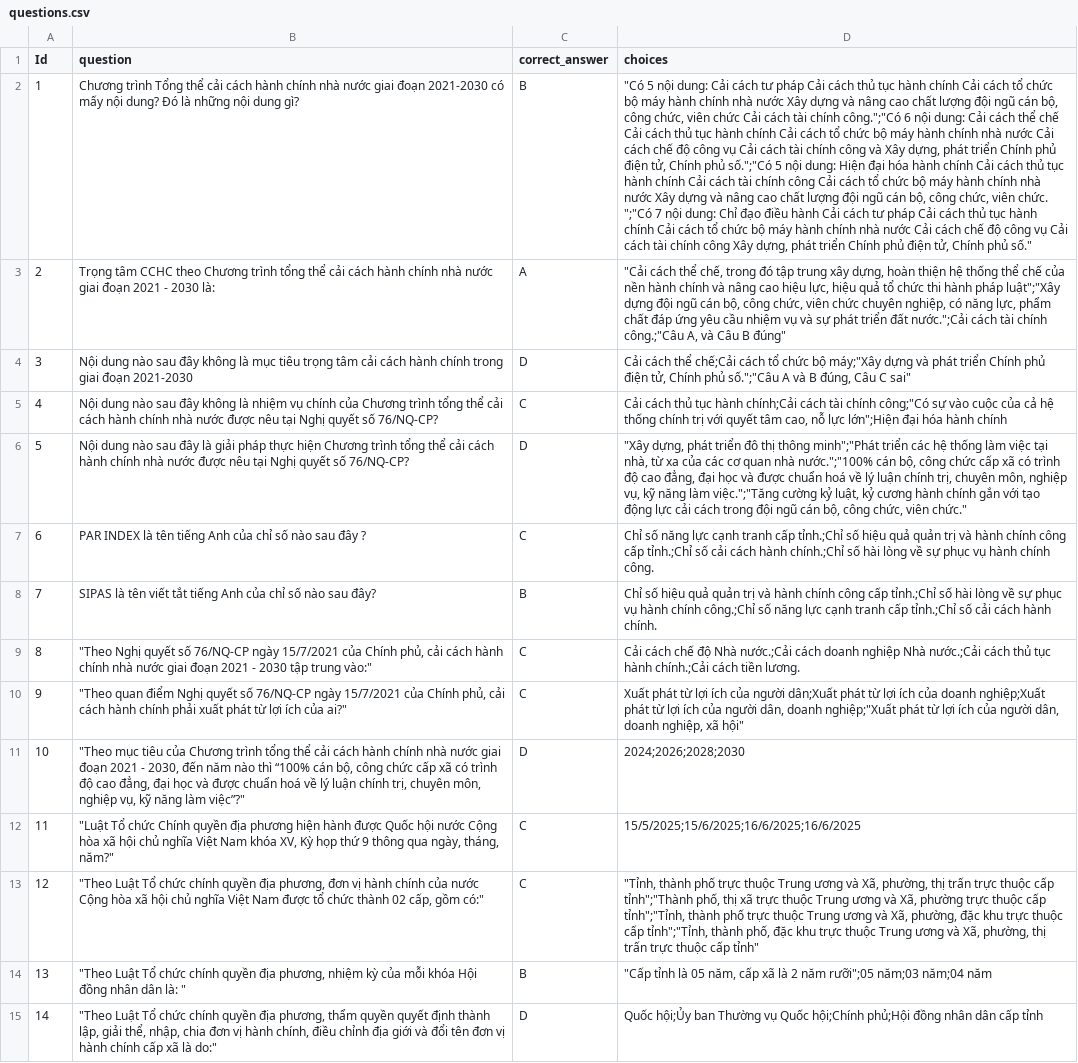
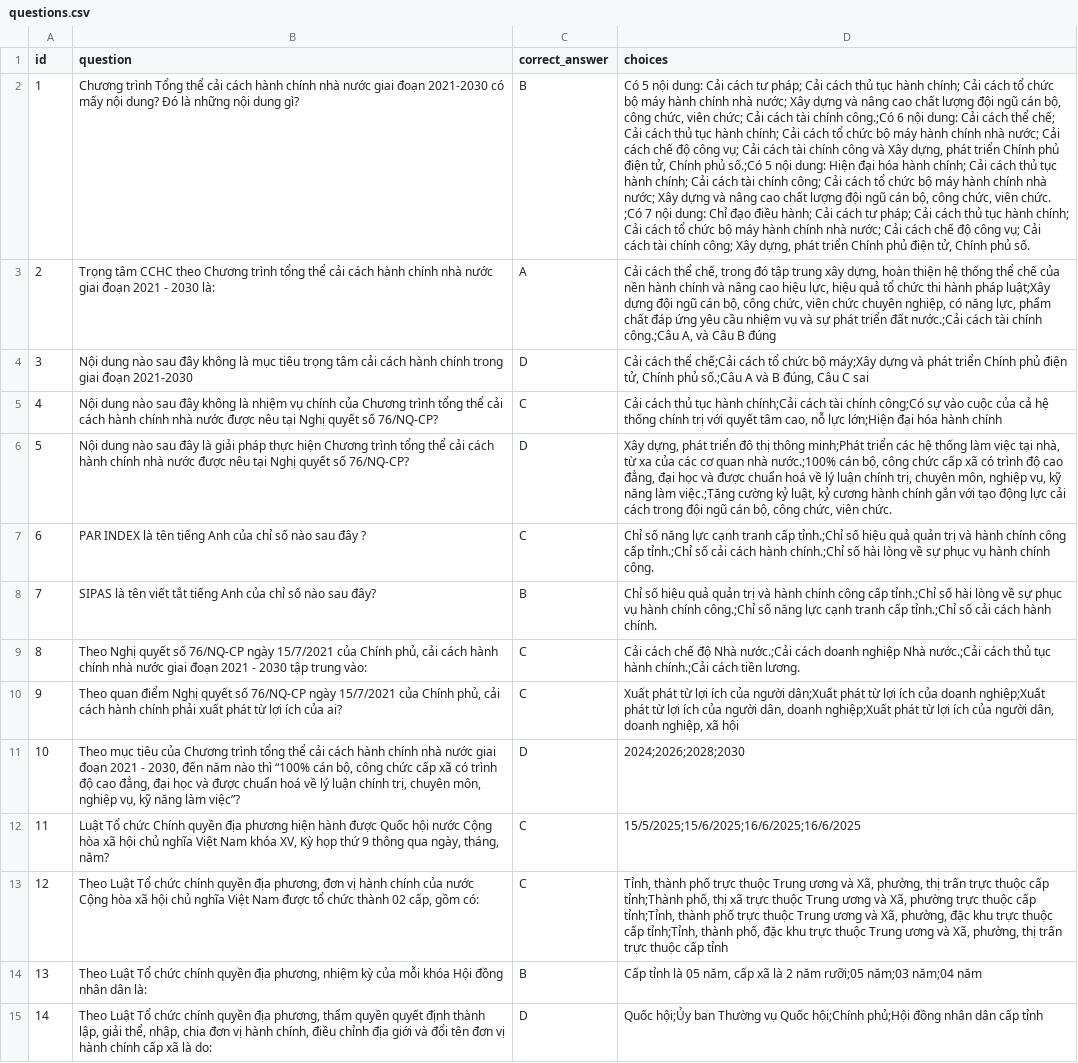
Before and after one commit to thhoaminh2025-hm/chatbox-tracnghiem, a CSV file: questions.csv, drawn as a sheet; only a part is shown; the diff covers the shown part only; the diff names each change by its address in the sheet, - before the commit and + after, or states it on an @@ line.

Commit message:
Add files via upload

```diff
--- a/questions.csv
+++ b/questions.csv
-A1: Id
+A1: id
-D2 (choices): "Có 5 nội dung: Cải cách tư pháp Cải cách thủ tục hành chính Cải cách tổ chức bộ máy hành chính nhà nước Xây dựng và nâng cao chất lượng đội ngũ cán bộ, công chức, viên chức Cải cách tài chính công.";"Có 6 nội dung: Cải cách thể chế Cải cách thủ tục hành chính Cải cách tổ chức bộ máy hành chính nhà nước Cải cách chế độ công vụ Cải cách tài chính công và Xây dựng, phát triển Chính phủ điện tử, Chính phủ số.";"Có 5 nội dung: Hiện đại hóa hành chính Cải cách thủ tục hành chính Cải cách tài chính công Cải cách tổ chức bộ máy hành chính nhà nước Xây dựng và nâng cao chất lượng đội ngũ cán bộ, công chức, viên chức. ";"Có 7 nội dung: Chỉ đạo điều hành Cải cách tư pháp Cải cách thủ tục hành chính Cải cách tổ chức bộ máy hành chính nhà nước Cải cách chế độ công vụ Cải cách tài chính công Xây dựng, phát triển Chính phủ điện tử, Chính phủ số."
+D2 (choices): Có 5 nội dung: Cải cách tư pháp; Cải cách thủ tục hành chính; Cải cách tổ chức bộ máy hành chính nhà nước; Xây dựng và nâng cao chất lượng đội ngũ cán bộ, công chức, viên chức; Cải cách tài chính công.;Có 6 nội dung: Cải cách thể chế; Cải cách thủ tục hành chính; Cải cách tổ chức bộ máy hành chính nhà nước; Cải cách chế độ công vụ; Cải cách tài chính công và Xây dựng, phát triển Chính phủ điện tử, Chính phủ số.;Có 5 nội dung: Hiện đại hóa hành chính; Cải cách thủ tục hành chính; Cải cách tài chính công; Cải cách tổ chức bộ máy hành chính nhà nước; Xây dựng và nâng cao chất lượng đội ngũ cán bộ, công chức, viên chức. ;Có 7 nội dung: Chỉ đạo điều hành; Cải cách tư pháp; Cải cách thủ tục hành chính; Cải cách tổ chức bộ máy hành chính nhà nước; Cải cách chế độ công vụ; Cải cách tài chính công; Xây dựng, phát triển Chính phủ điện tử, Chính phủ số.
-D3 (choices): "Cải cách thể chế, trong đó tập trung xây dựng, hoàn thiện hệ thống thể chế của nền hành chính và nâng cao hiệu lực, hiệu quả tổ chức thi hành pháp luật";"Xây dựng đội ngũ cán bộ, công chức, viên chức chuyên nghiệp, có năng lực, phẩm chất đáp ứng yêu cầu nhiệm vụ và sự phát triển đất nước.";Cải cách tài chính công.;"Câu A, và Câu B đúng"
+D3 (choices): Cải cách thể chế, trong đó tập trung xây dựng, hoàn thiện hệ thống thể chế của nền hành chính và nâng cao hiệu lực, hiệu quả tổ chức thi hành pháp luật;Xây dựng đội ngũ cán bộ, công chức, viên chức chuyên nghiệp, có năng lực, phẩm chất đáp ứng yêu cầu nhiệm vụ và sự phát triển đất nước.;Cải cách tài chính công.;Câu A, và Câu B đúng
-D4 (choices): …chức bộ máy;"Xây dựng và phát triển Chính phủ điện tử, Chính phủ số.";"Câu A và B đúng, Câu C sai"
+D4 (choices): …chức bộ máy;Xây dựng và phát triển Chính phủ điện tử, Chính phủ số.;Câu A và B đúng, Câu C sai
-D5 (choices): …tài chính công;"Có sự vào cuộc của cả hệ thống chính trị với quyết tâm cao, nỗ lực lớn";Hiện đại hóa…
+D5 (choices): …tài chính công;Có sự vào cuộc của cả hệ thống chính trị với quyết tâm cao, nỗ lực lớn;Hiện đại hóa…
-D6 (choices): "Xây dựng, phát triển đô thị thông minh";"Phát triển các hệ thống làm việc tại nhà, từ xa của các cơ quan nhà nước.";"100% cán bộ, công chức cấp xã có trình độ cao đẳng, đại học và được chuẩn hoá về lý luận chính trị, chuyên môn, nghiệp vụ, kỹ năng làm việc.";"Tăng cường kỷ luật, kỷ cương hành chính gắn với tạo động lực cải cách trong đội ngũ cán bộ, công chức, viên chức."
+D6 (choices): Xây dựng, phát triển đô thị thông minh;Phát triển các hệ thống làm việc tại nhà, từ xa của các cơ quan nhà nước.;100% cán bộ, công chức cấp xã có trình độ cao đẳng, đại học và được chuẩn hoá về lý luận chính trị, chuyên môn, nghiệp vụ, kỹ năng làm việc.;Tăng cường kỷ luật, kỷ cương hành chính gắn với tạo động lực cải cách trong đội ngũ cán bộ, công chức, viên chức.
-B9 (question): "Theo Nghị quyết số 76/NQ-CP ngày 15/7/2021 của Chính phủ, cải cách hành chính nhà nước giai đoạn 2021 - 2030 tập trung vào:"
+B9 (question): Theo Nghị quyết số 76/NQ-CP ngày 15/7/2021 của Chính phủ, cải cách hành chính nhà nước giai đoạn 2021 - 2030 tập trung vào:
-B10 (question): "Theo quan điểm Nghị quyết số 76/NQ-CP ngày 15/7/2021 của Chính phủ, cải cách hành chính phải xuất phát từ lợi ích của ai?"
+B10 (question): Theo quan điểm Nghị quyết số 76/NQ-CP ngày 15/7/2021 của Chính phủ, cải cách hành chính phải xuất phát từ lợi ích của ai?
-D10 (choices): …dân, doanh nghiệp;"Xuất phát từ lợi ích của người dân, doanh nghiệp, xã hội"
+D10 (choices): …dân, doanh nghiệp;Xuất phát từ lợi ích của người dân, doanh nghiệp, xã hội
-B11 (question): "Theo mục tiêu của Chương trình tổng thể cải cách hành chính nhà nước giai đoạn 2021 - 2030, đến năm nào thì “100% cán bộ, công chức cấp xã có trình độ cao đẳng, đại học và được chuẩn hoá về lý luận chính trị, chuyên môn, nghiệp vụ, kỹ năng làm việc”?"
+B11 (question): Theo mục tiêu của Chương trình tổng thể cải cách hành chính nhà nước giai đoạn 2021 - 2030, đến năm nào thì “100% cán bộ, công chức cấp xã có trình độ cao đẳng, đại học và được chuẩn hoá về lý luận chính trị, chuyên môn, nghiệp vụ, kỹ năng làm việc”?
-B12 (question): "Luật Tổ chức Chính quyền địa phương hiện hành được Quốc hội nước Cộng hòa xã hội chủ nghĩa Việt Nam khóa XV, Kỳ họp thứ 9 thông qua ngày, tháng, năm?"
+B12 (question): Luật Tổ chức Chính quyền địa phương hiện hành được Quốc hội nước Cộng hòa xã hội chủ nghĩa Việt Nam khóa XV, Kỳ họp thứ 9 thông qua ngày, tháng, năm?
-B13 (question): "Theo Luật Tổ chức chính quyền địa phương, đơn vị hành chính của nước Cộng hòa xã hội chủ nghĩa Việt Nam được tổ chức thành 02 cấp, gồm có:"
+B13 (question): Theo Luật Tổ chức chính quyền địa phương, đơn vị hành chính của nước Cộng hòa xã hội chủ nghĩa Việt Nam được tổ chức thành 02 cấp, gồm có:
-D13 (choices): "Tỉnh, thành phố trực thuộc Trung ương và Xã, phường, thị trấn trực thuộc cấp tỉnh";"Thành phố, thị xã trực thuộc Trung ương và Xã, phường trực thuộc cấp tỉnh";"Tỉnh, thành phố trực thuộc Trung ương và Xã, phường, đặc khu trực thuộc cấp tỉnh";"Tỉnh, thành phố, đặc khu trực thuộc Trung ương và Xã, phường, thị trấn trực thuộc cấp tỉnh"
+D13 (choices): Tỉnh, thành phố trực thuộc Trung ương và Xã, phường, thị trấn trực thuộc cấp tỉnh;Thành phố, thị xã trực thuộc Trung ương và Xã, phường trực thuộc cấp tỉnh;Tỉnh, thành phố trực thuộc Trung ương và Xã, phường, đặc khu trực thuộc cấp tỉnh;Tỉnh, thành phố, đặc khu trực thuộc Trung ương và Xã, phường, thị trấn trực thuộc cấp tỉnh
-B14 (question): "Theo Luật Tổ chức chính quyền địa phương, nhiệm kỳ của mỗi khóa Hội đồng nhân dân là: "
+B14 (question): Theo Luật Tổ chức chính quyền địa phương, nhiệm kỳ của mỗi khóa Hội đồng nhân dân là:
-D14 (choices): "Cấp tỉnh là 05 năm, cấp xã là 2 năm rưỡi";05 năm;03 năm;04…
+D14 (choices): Cấp tỉnh là 05 năm, cấp xã là 2 năm rưỡi;05 năm;03 năm;04…
-B15 (question): "Theo Luật Tổ chức chính quyền địa phương, thẩm quyền quyết định thành lập, giải thể, nhập, chia đơn vị hành chính, điều chỉnh địa giới và đổi tên đơn vị hành chính cấp xã là do:"
+B15 (question): Theo Luật Tổ chức chính quyền địa phương, thẩm quyền quyết định thành lập, giải thể, nhập, chia đơn vị hành chính, điều chỉnh địa giới và đổi tên đơn vị hành chính cấp xã là do:
```
Also changed, not shown: 68 edited cells elsewhere in this file.
